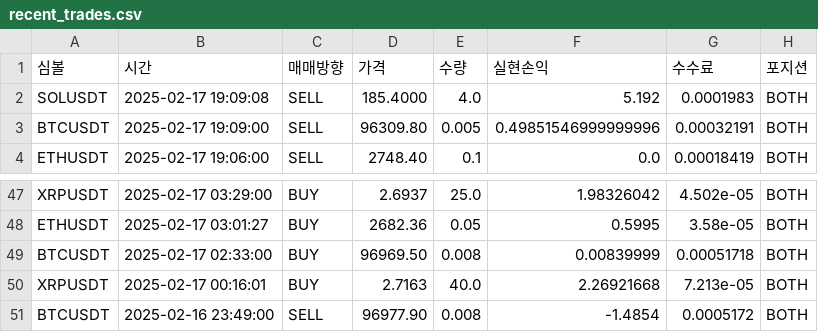
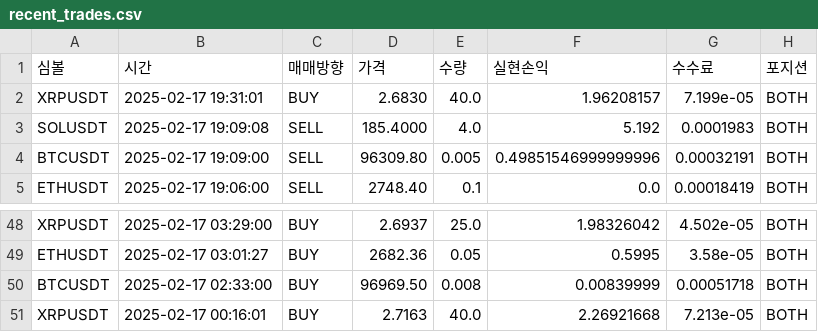
Before and after one commit to June-dwai/Dashboard, a CSV file: data/recent_trades.csv, drawn as a sheet; only a part is shown, gaps mark what is left out.

```diff
--- a/data/recent_trades.csv
+++ b/data/recent_trades.csv
@@ -1,2 +1,3 @@
 심볼,시간,매매방향,가격,수량,실현손익,수수료,포지션
+XRPUSDT,2025-02-17 19:31:01,BUY,2.6830,40.0,1.96208157,7.199e-05,BOTH
 SOLUSDT,2025-02-17 19:09:08,SELL,185.4000,4.0,5.192,0.0001983,BOTH
@@ -50,2 +51 @@ BTCUSDT,2025-02-17 02:33:00,BUY,96969.50,0.008,0.00839999,0.00051718,BOTH
 XRPUSDT,2025-02-17 00:16:01,BUY,2.7163,40.0,2.26921668,7.213e-05,BOTH
-BTCUSDT,2025-02-16 23:49:00,SELL,96977.90,0.008,-1.4854,0.0005172,BOTH
```
Also changed, not shown: data/positions.csv.
